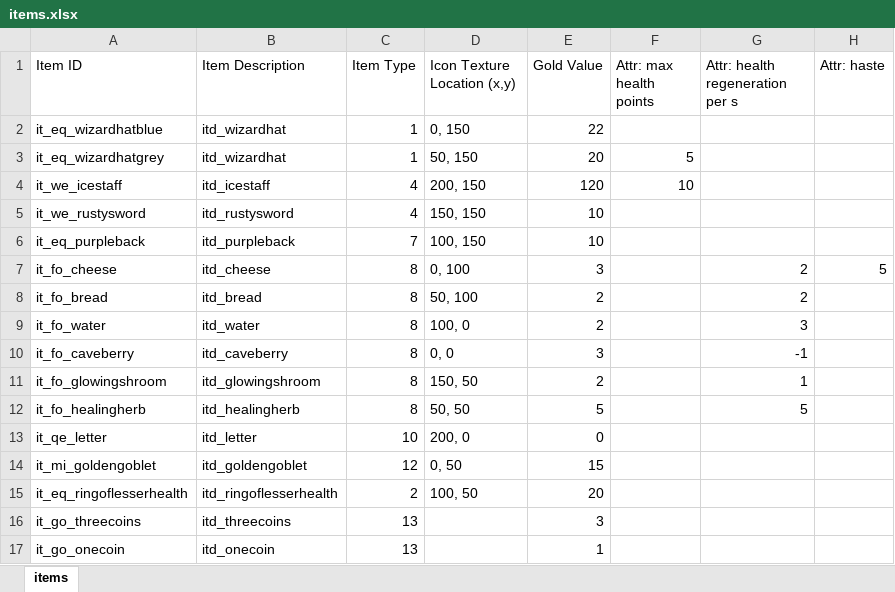
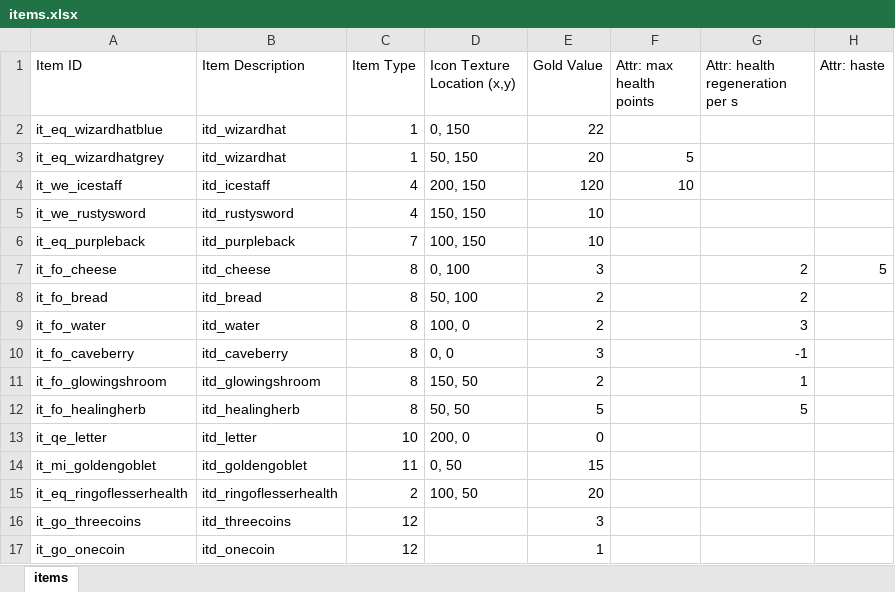
Before and after one commit to tizian/Cendric2, an Excel workbook: res/items.xlsx, sheet items, drawn as a sheet; only a part is shown; values as stored, in another font and other column widths than the file's, no borders; the diff names each change by its address in the sheet, - before the commit and + after, or states it on an @@ line.

```diff
--- a/res/items.xlsx (sheet items)
+++ b/res/items.xlsx (sheet items)
-C14 (Item Type): 12
+C14 (Item Type): 11
-C16:C17 (Item Type): 13
+C16:C17 (Item Type): 12
```
Also changed, not shown: 41 other files.
